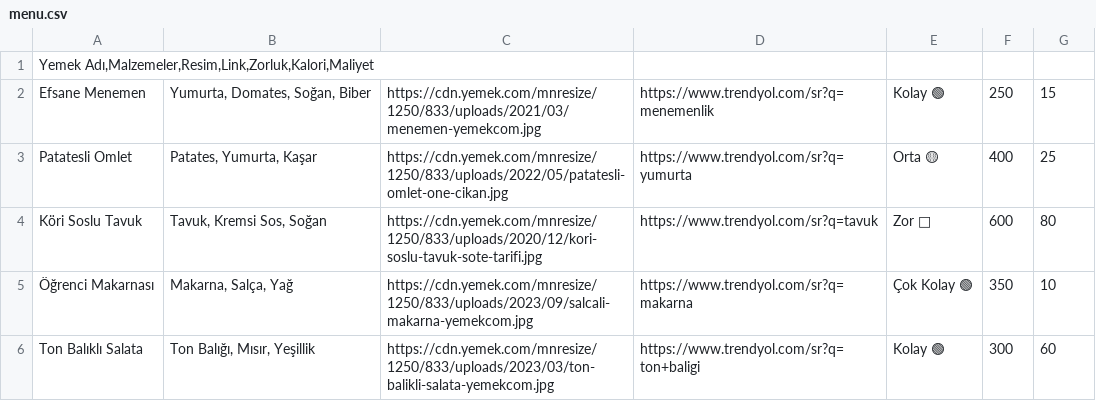
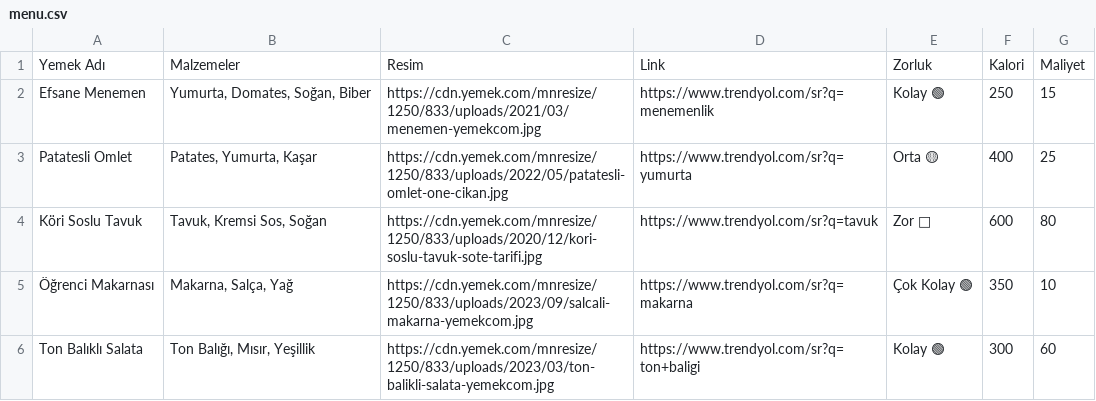
Before and after one commit to alitugradogru/dolap-sefi, a CSV file: menu.csv, drawn as a sheet; removed rows and columns are numbered as before the commit, all else as after; the diff names each change by its address in the sheet, - before the commit and + after, or states it on an @@ line.

Commit message:
Update menu.csv

```diff
--- a/menu.csv
+++ b/menu.csv
-row 1: Yemek Adı,Malzemeler,Resim,Link,Zorluk,Kalori,Maliyet
+row 1: Yemek Adı | Malzemeler | Resim | Link | Zorluk | Kalori | Maliyet
```
